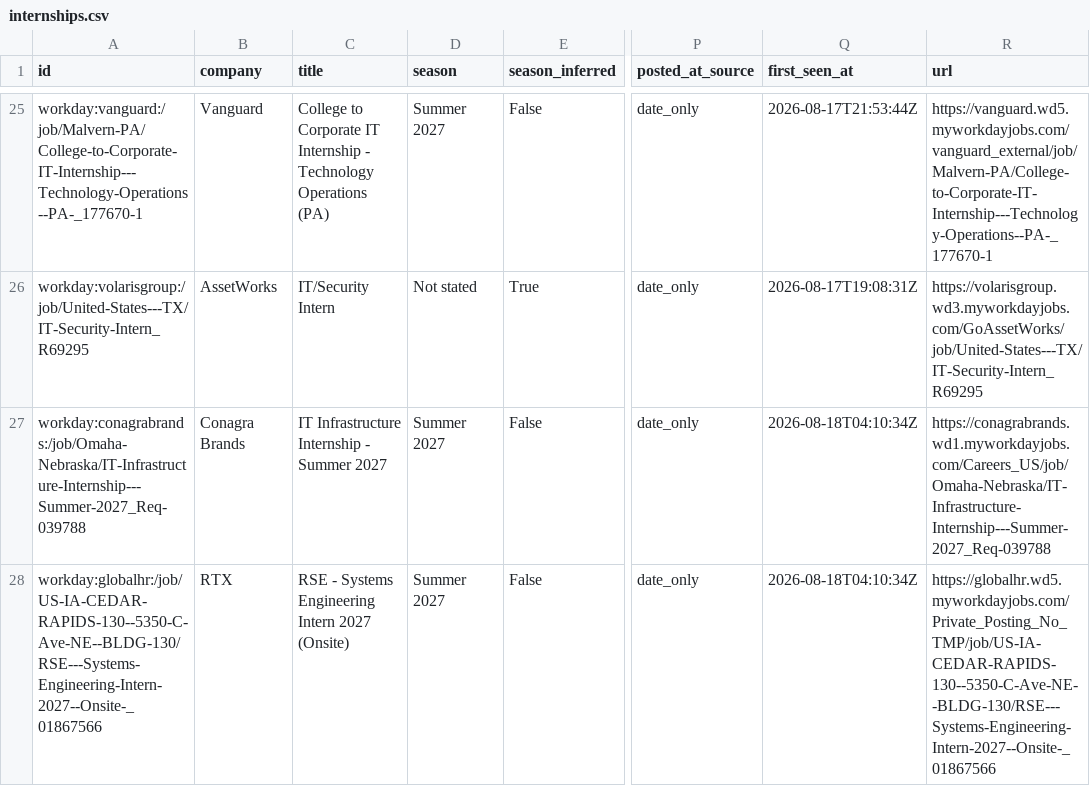
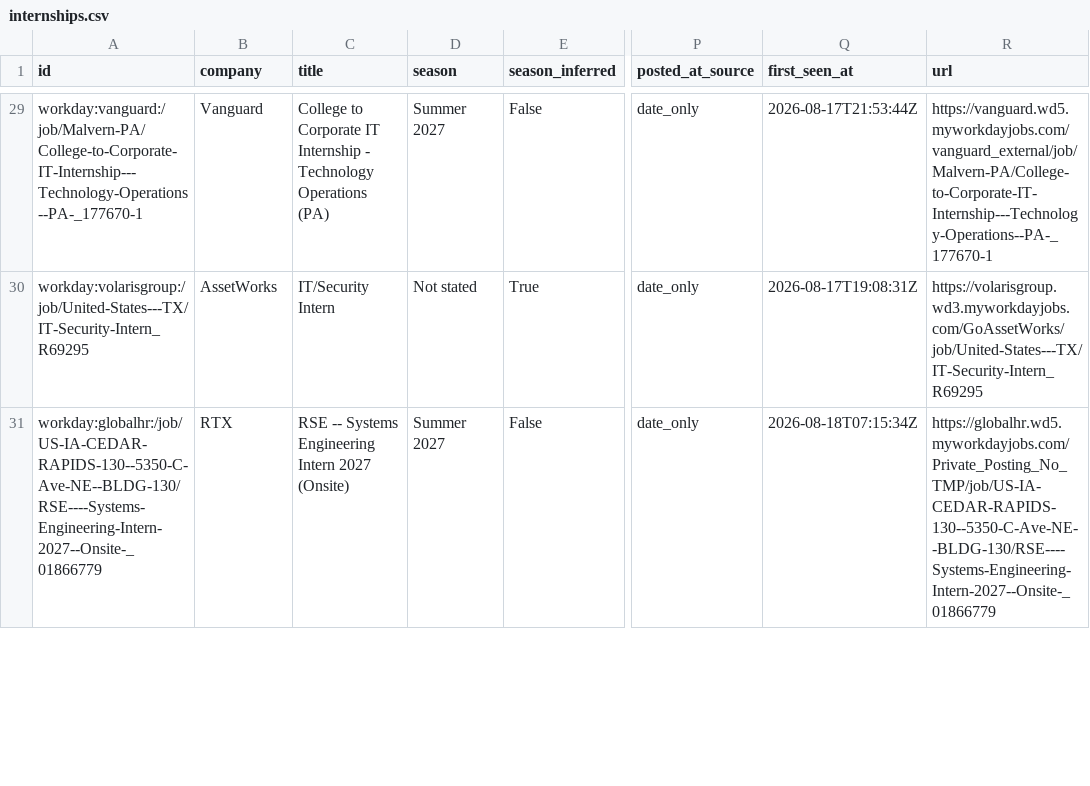
Before and after one commit to ihrtkaii/secnet-internships, a CSV file: data/internships.csv, drawn as a sheet; only a part is shown, gaps mark what is left out; addresses are those after the commit; the diff covers the shown part only; the diff names each change by its address in the sheet, - before the commit and + after, or states it on an @@ line.

```diff
--- a/data/internships.csv
+++ b/data/internships.csv
@@ row 27 moved to row 12: workday:conagrabrands:/job/Omaha-Nebrask… @@
-A31 (id): workday:globalhr:/job/US-IA-CEDAR-RAPIDS-130--5350-C-Ave-NE--BLDG-130/RSE---Systems-Engineering-Intern-2027--Onsite-_01867566
+A31 (id): workday:globalhr:/job/US-IA-CEDAR-RAPIDS-130--5350-C-Ave-NE--BLDG-130/RSE----Systems-Engineering-Intern-2027--Onsite-_01866779
-C31 (title): RSE - Systems Engineering…
+C31 (title): RSE -- Systems Engineering…
-Q31 (first_seen_at): 2026-08-18T04:10:34Z
+Q31 (first_seen_at): 2026-08-18T07:15:34Z
-R31 (url): https://globalhr.wd5.myworkdayjobs.com/Private_Posting_No_TMP/job/US-IA-CEDAR-RAPIDS-130--5350-C-Ave-NE--BLDG-130/RSE---Systems-Engineering-Intern-2027--Onsite-_01867566
+R31 (url): https://globalhr.wd5.myworkdayjobs.com/Private_Posting_No_TMP/job/US-IA-CEDAR-RAPIDS-130--5350-C-Ave-NE--BLDG-130/RSE----Systems-Engineering-Intern-2027--Onsite-_01866779
```
Also changed, not shown: 4 added rows and 7 edited cells elsewhere in this file, docs/internships.csv, 15 other files.
